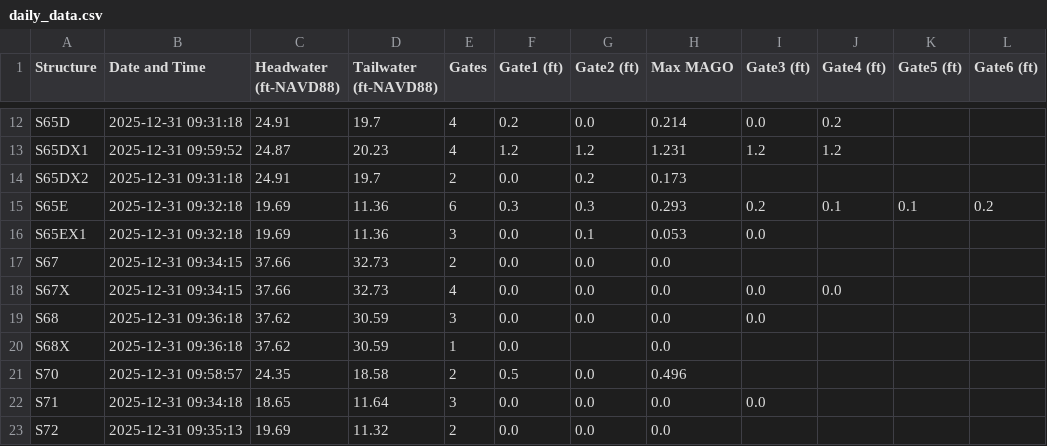
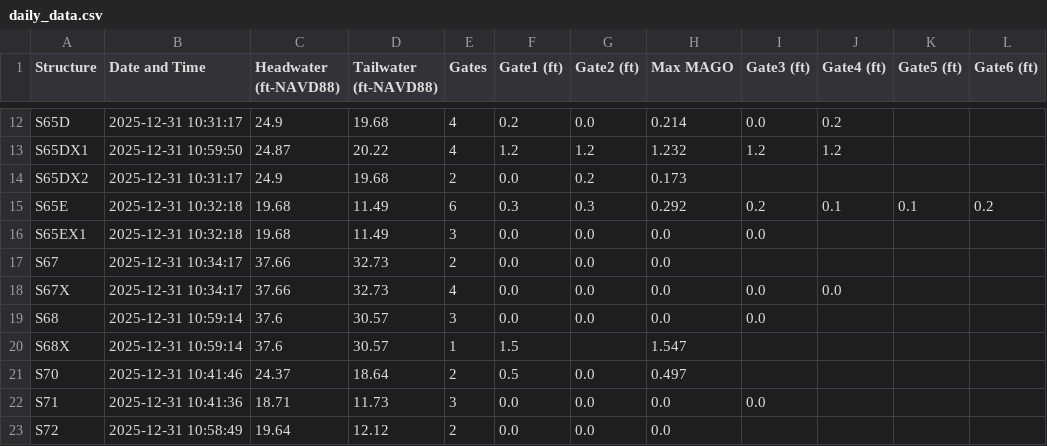
Before and after one commit to Sondipon/Pollynomial-Fitted-MAGO-Calculator-Ver3.1, a CSV file: daily_data.csv, drawn as a sheet; only a part is shown, gaps mark what is left out; the diff covers the shown part only; the diff names each change by its address in the sheet, - before the commit and + after, or states it on an @@ line.

```diff
--- a/daily_data.csv
+++ b/daily_data.csv
-B12 (Date and Time): 2025-12-31 09:31:18
+B12 (Date and Time): 2025-12-31 10:31:17
-C12 (Headwater (ft-NAVD88)): 24.91
+C12 (Headwater (ft-NAVD88)): 24.9
-D12 (Tailwater (ft-NAVD88)): 19.7
+D12 (Tailwater (ft-NAVD88)): 19.68
-B13 (Date and Time): 2025-12-31 09:59:52
+B13 (Date and Time): 2025-12-31 10:59:50
-D13 (Tailwater (ft-NAVD88)): 20.23
+D13 (Tailwater (ft-NAVD88)): 20.22
-H13 (Max MAGO): 1.231
+H13 (Max MAGO): 1.232
-B14 (Date and Time): 2025-12-31 09:31:18
+B14 (Date and Time): 2025-12-31 10:31:17
-C14 (Headwater (ft-NAVD88)): 24.91
+C14 (Headwater (ft-NAVD88)): 24.9
-D14 (Tailwater (ft-NAVD88)): 19.7
+D14 (Tailwater (ft-NAVD88)): 19.68
-B15:B16 (Date and Time): 2025-12-31 09:32:18
+B15:B16 (Date and Time): 2025-12-31 10:32:18
-C15:C16 (Headwater (ft-NAVD88)): 19.69
+C15:C16 (Headwater (ft-NAVD88)): 19.68
-D15:D16 (Tailwater (ft-NAVD88)): 11.36
+D15:D16 (Tailwater (ft-NAVD88)): 11.49
-H15 (Max MAGO): 0.293
+H15 (Max MAGO): 0.292
-G16 (Gate2 (ft)): 0.1
+G16 (Gate2 (ft)): 0.0
-H16 (Max MAGO): 0.053
+H16 (Max MAGO): 0.0
-B17:B18 (Date and Time): 2025-12-31 09:34:15
+B17:B18 (Date and Time): 2025-12-31 10:34:17
-B19:B20 (Date and Time): 2025-12-31 09:36:18
+B19:B20 (Date and Time): 2025-12-31 10:59:14
-C19:C20 (Headwater (ft-NAVD88)): 37.62
+C19:C20 (Headwater (ft-NAVD88)): 37.6
-D19:D20 (Tailwater (ft-NAVD88)): 30.59
+D19:D20 (Tailwater (ft-NAVD88)): 30.57
-F20 (Gate1 (ft)): 0.0
+F20 (Gate1 (ft)): 1.5
-H20 (Max MAGO): 0.0
+H20 (Max MAGO): 1.547
-B21 (Date and Time): 2025-12-31 09:58:57
+B21 (Date and Time): 2025-12-31 10:41:46
-C21 (Headwater (ft-NAVD88)): 24.35
+C21 (Headwater (ft-NAVD88)): 24.37
-D21 (Tailwater (ft-NAVD88)): 18.58
+D21 (Tailwater (ft-NAVD88)): 18.64
-H21 (Max MAGO): 0.496
+H21 (Max MAGO): 0.497
-B22 (Date and Time): 2025-12-31 09:34:18
+B22 (Date and Time): 2025-12-31 10:41:36
-C22 (Headwater (ft-NAVD88)): 18.65
+C22 (Headwater (ft-NAVD88)): 18.71
-D22 (Tailwater (ft-NAVD88)): 11.64
+D22 (Tailwater (ft-NAVD88)): 11.73
-B23 (Date and Time): 2025-12-31 09:35:13
+B23 (Date and Time): 2025-12-31 10:58:49
-C23 (Headwater (ft-NAVD88)): 19.69
+C23 (Headwater (ft-NAVD88)): 19.64
-D23 (Tailwater (ft-NAVD88)): 11.32
+D23 (Tailwater (ft-NAVD88)): 12.12
```
Also changed, not shown: 65 edited cells elsewhere in this file.
